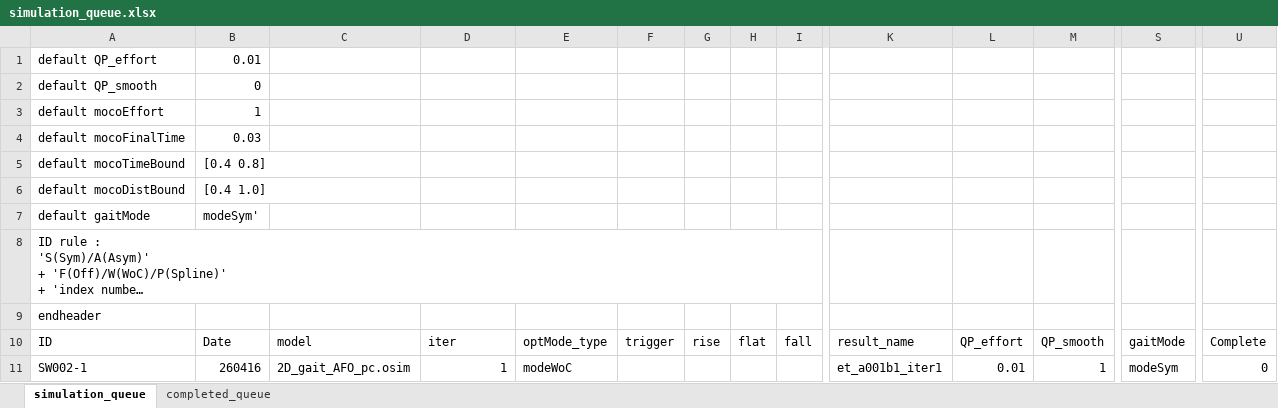
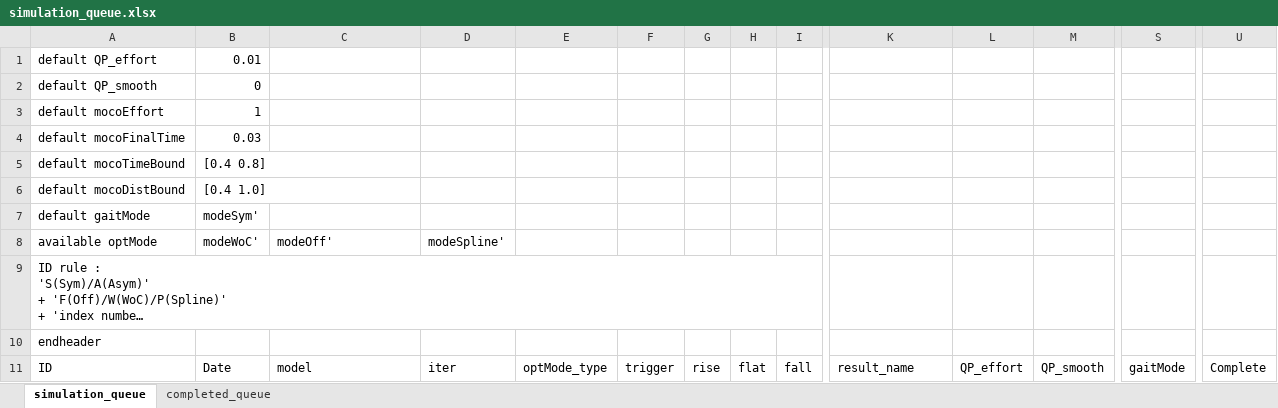
Before and after one commit to HwangJeehoon/WoC_Moco, an Excel workbook: script/simulation_queue.xlsx, sheet simulation_queue, drawn as a sheet; only a part is shown, gaps mark what is left out; long unchanged cells end in …; values as stored, in another font and other column widths than the file's, no borders; removed rows and columns are numbered as before the commit, all else as after; rows hold the shown columns only; the diff names each change by its address in the sheet, - before the commit and + after, or states it on an @@ line.

Commit message:
update queue.xlsx

```diff
--- a/script/simulation_queue.xlsx (sheet simulation_queue)
+++ b/script/simulation_queue.xlsx (sheet simulation_queue)
+row 8: available optMode | modeWoC' | modeOff' | modeSpline'
-row 11: SW002-1 | 260416 | 2D_gait_AFO_pc.osim | 1 | modeWoC |  |  |  |  | et_a001b1_iter1 | 0.01 | 1 | modeSym | 0
```
Also changed, not shown: sheet completed_queue, 1 other file.
